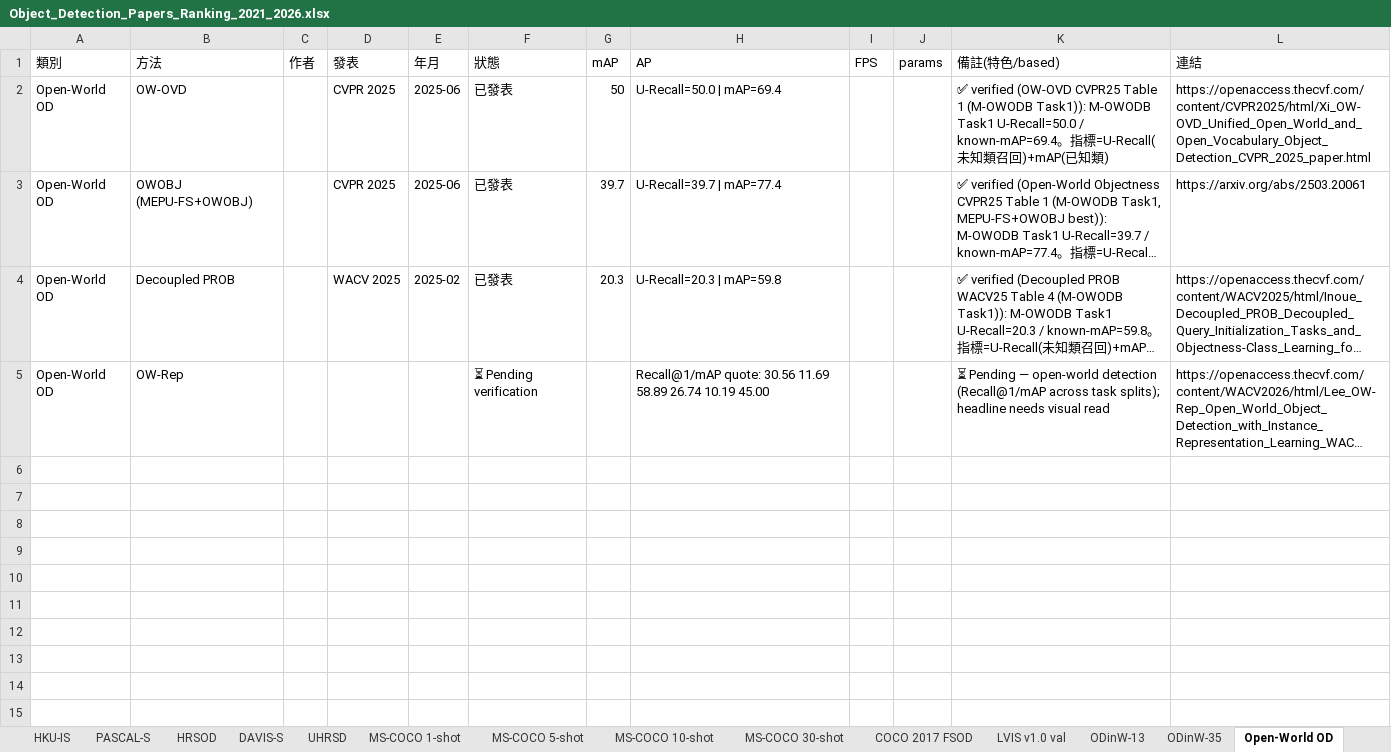
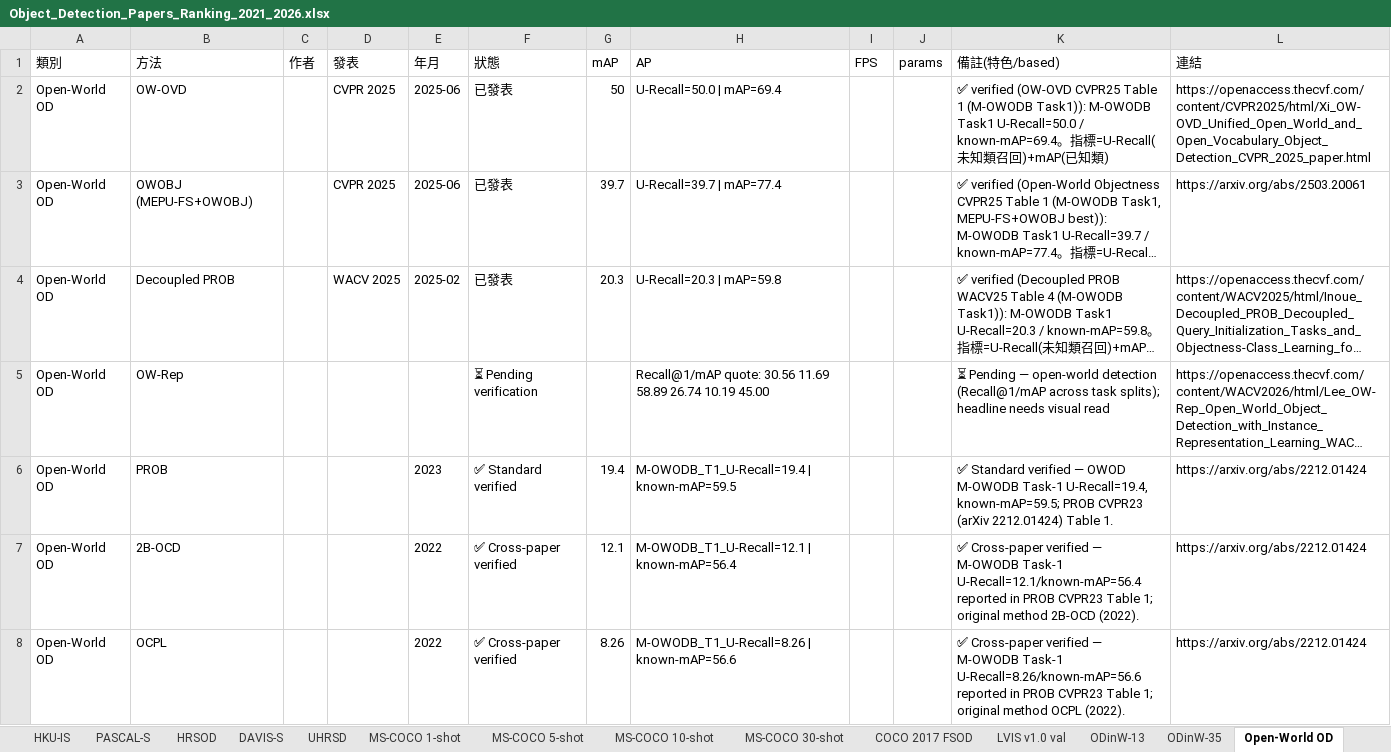
Before and after one commit to 112378074/NTUT-IVI-Lab--SOTA-Literature-Viewer, an Excel workbook: Object_Detection_Papers_Ranking_2021_2026.xlsx, sheet Open-World OD, drawn as a sheet; only a part is shown; long unchanged cells end in …; values as stored, in another font and other column widths than the file's, no borders; the diff covers the shown part only; the diff names each change by its address in the sheet, - before the commit and + after, or states it on an @@ line.

Commit message:
Fill ≥10 (specialized iter5): Open-World OD 10 (+PROB original + 2B-OCD/OCPL/OW-DETR/ORE/UC-OWOD cross-paper, M-OWODB Task-1 U-Recall + known-mAP, PROB CVPR23 arXiv 2212.01424 Table 1, 2021-2023)

```diff
--- a/Object_Detection_Papers_Ranking_2021_2026.xlsx (sheet Open-World OD)
+++ b/Object_Detection_Papers_Ranking_2021_2026.xlsx (sheet Open-World OD)
+row 6: Open-World OD | PROB |  |  | 2023 | ✅ Standard verified | 19.4 | M-OWODB_T1_U-Recall=19.4 | known-mAP=59.5 |  |  | ✅ Standard verified — OWOD M-OWODB Task-1 U-Recall=19.4, known-mAP=59.5; PROB CVPR23 (arXiv 2212.01424) Table 1. | https://arxiv.org/abs/2212.01424
+row 7: Open-World OD | 2B-OCD |  |  | 2022 | ✅ Cross-paper verified | 12.1 | M-OWODB_T1_U-Recall=12.1 | known-mAP=56.4 |  |  | ✅ Cross-paper verified — M-OWODB Task-1 U-Recall=12.1/known-mAP=56.4 reported in PROB CVPR23 Table 1; original method 2B-OCD (2022). | https://arxiv.org/abs/2212.01424
+row 8: Open-World OD | OCPL |  |  | 2022 | ✅ Cross-paper verified | 8.26 | M-OWODB_T1_U-Recall=8.26 | known-mAP=56.6 |  |  | ✅ Cross-paper verified — M-OWODB Task-1 U-Recall=8.26/known-mAP=56.6 reported in PROB CVPR23 Table 1; original method OCPL (2022). | https://arxiv.org/abs/2212.01424
```
Also changed, not shown: 3 added rows elsewhere in this sheet, 2 other files.
